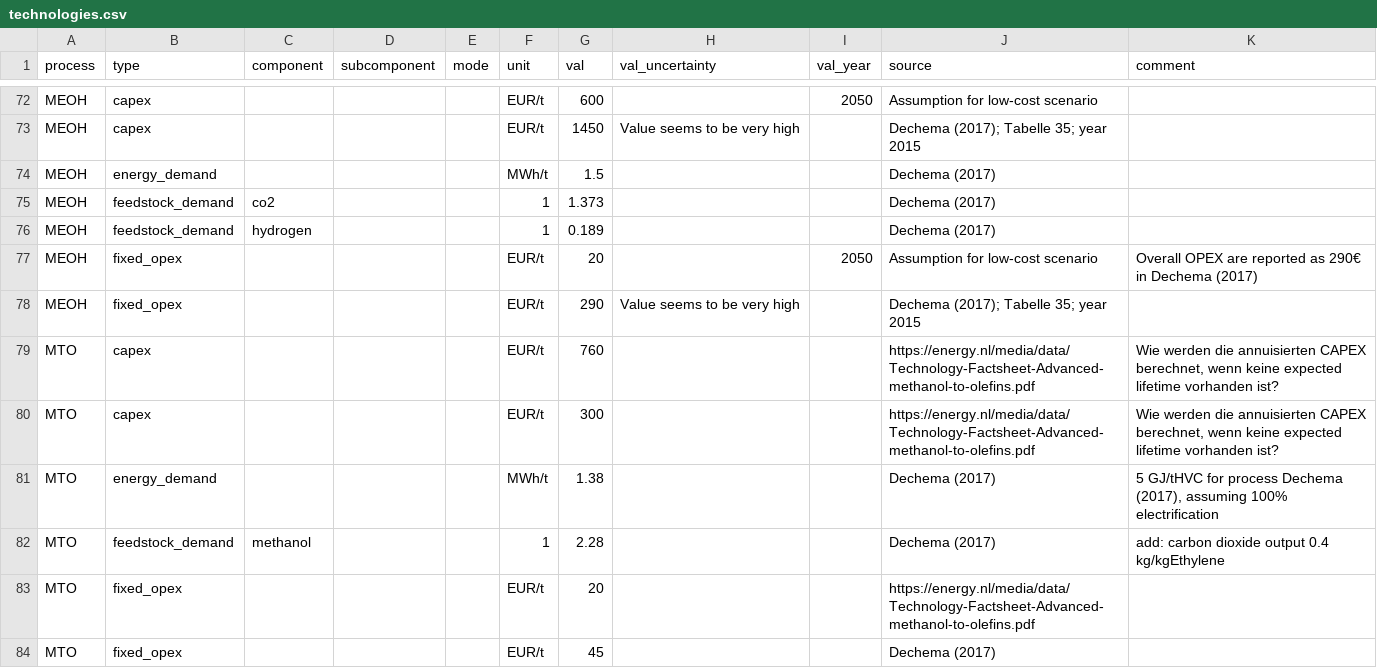
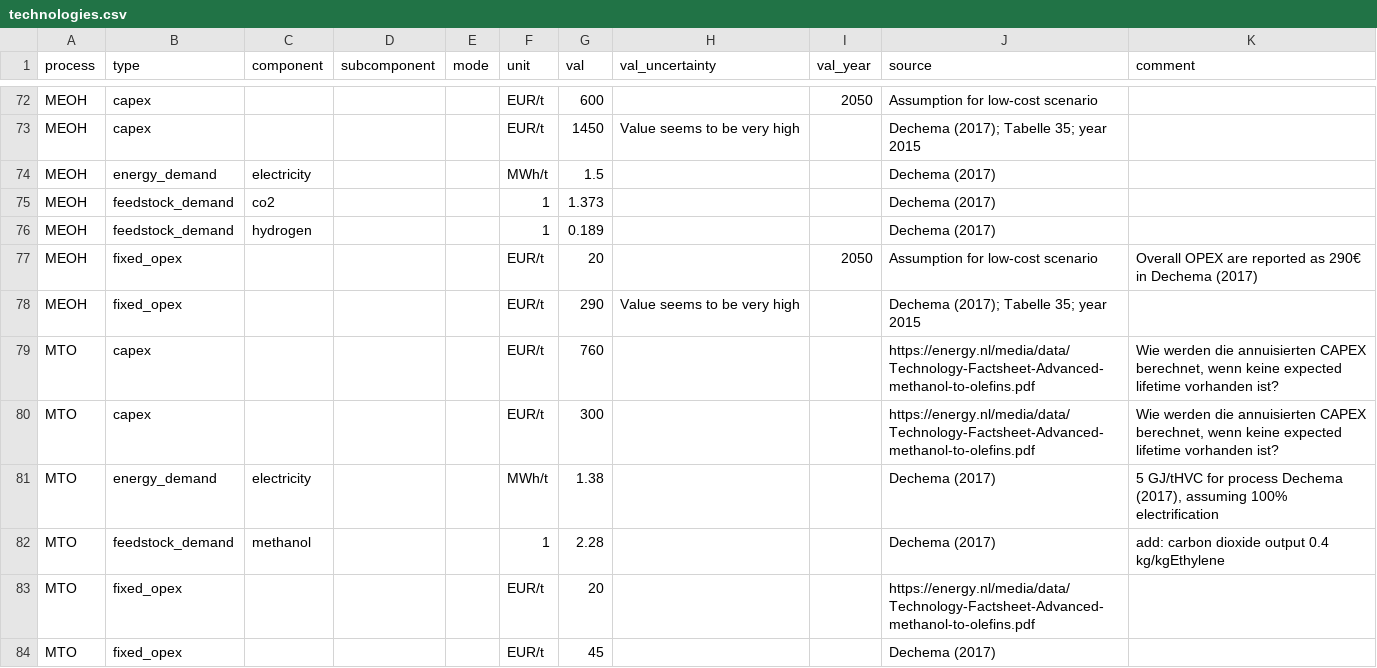
Before and after one commit to PhilippVerpoort/green-value-chains, a CSV file: input/data/technologies.csv, drawn as a sheet; only a part is shown, gaps mark what is left out.

Commit message:
Bugfix in energy demand of ethylene processes.

```diff
--- a/input/data/technologies.csv
+++ b/input/data/technologies.csv
@@ -73,3 +73,3 @@ MEOH,capex,,,,EUR/t,600,,2050,Assumption for low-cost scenario,
 MEOH,capex,,,,EUR/t,1450,Value seems to be very high,,Dechema (2017); Tabelle 35; year 2015,
-MEOH,energy_demand,,,,MWh/t,1.5,,,Dechema (2017),
+MEOH,energy_demand,electricity,,,MWh/t,1.5,,,Dechema (2017),
 MEOH,feedstock_demand,co2,,,1,1.373,,,Dechema (2017),
@@ -80,3 +80,3 @@ MTO,capex,,,,EUR/t,760,,,https://energy.nl/media/data/Technology-Factsheet-Advan
 MTO,capex,,,,EUR/t,300,,,https://energy.nl/media/data/Technology-Factsheet-Advanced-methanol-to-olefins.pdf,"Wie werden die annuisierten CAPEX berechnet, wenn keine expected lifetime vorhanden ist?"
-MTO,energy_demand,,,,MWh/t,1.38,,,Dechema (2017),"5 GJ/tHVC for process Dechema (2017), assuming 100% electrification"
+MTO,energy_demand,electricity,,,MWh/t,1.38,,,Dechema (2017),"5 GJ/tHVC for process Dechema (2017), assuming 100% electrification"
 MTO,feedstock_demand,methanol,,,1,2.28,,,Dechema (2017),add: carbon dioxide output 0.4 kg/kgEthylene
```
